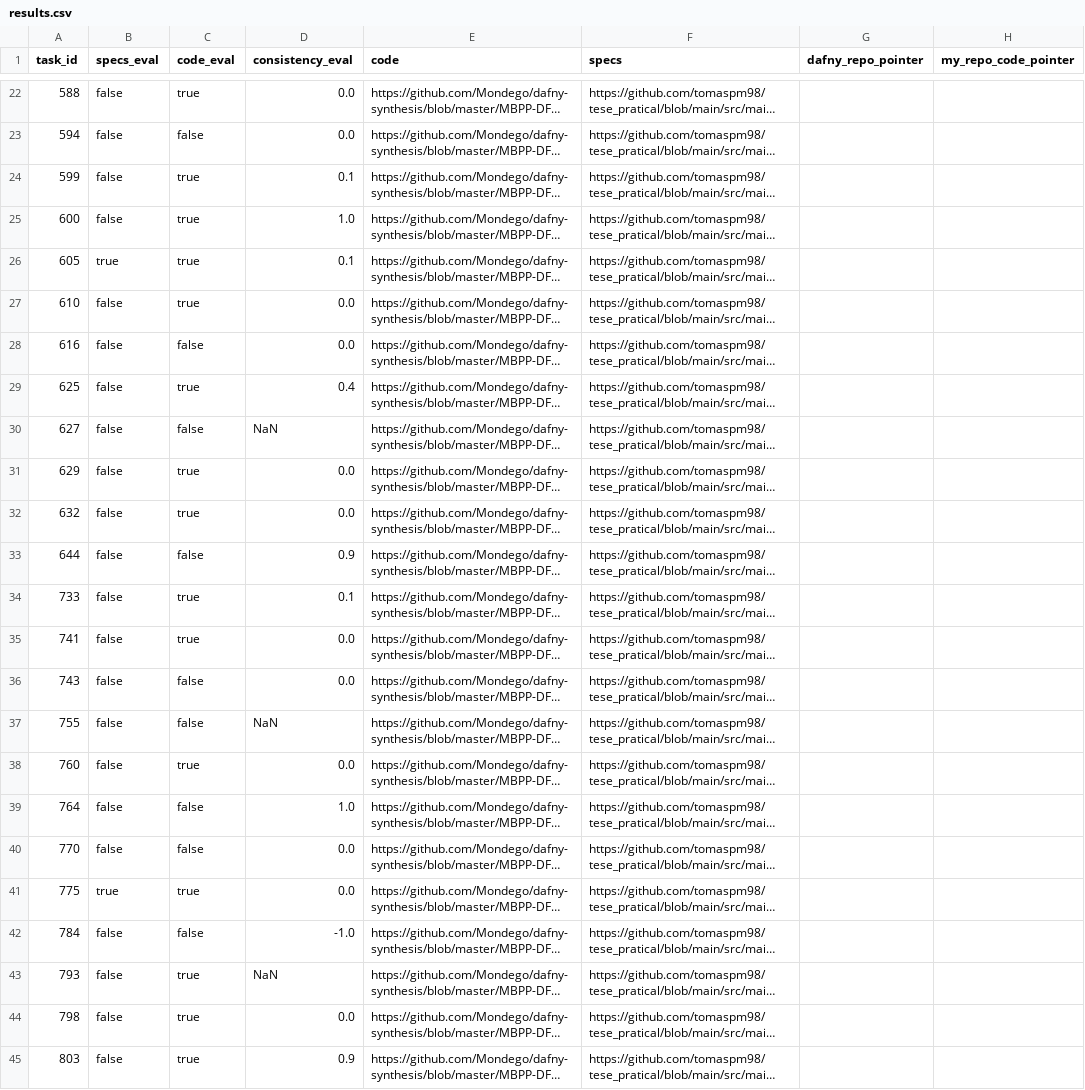
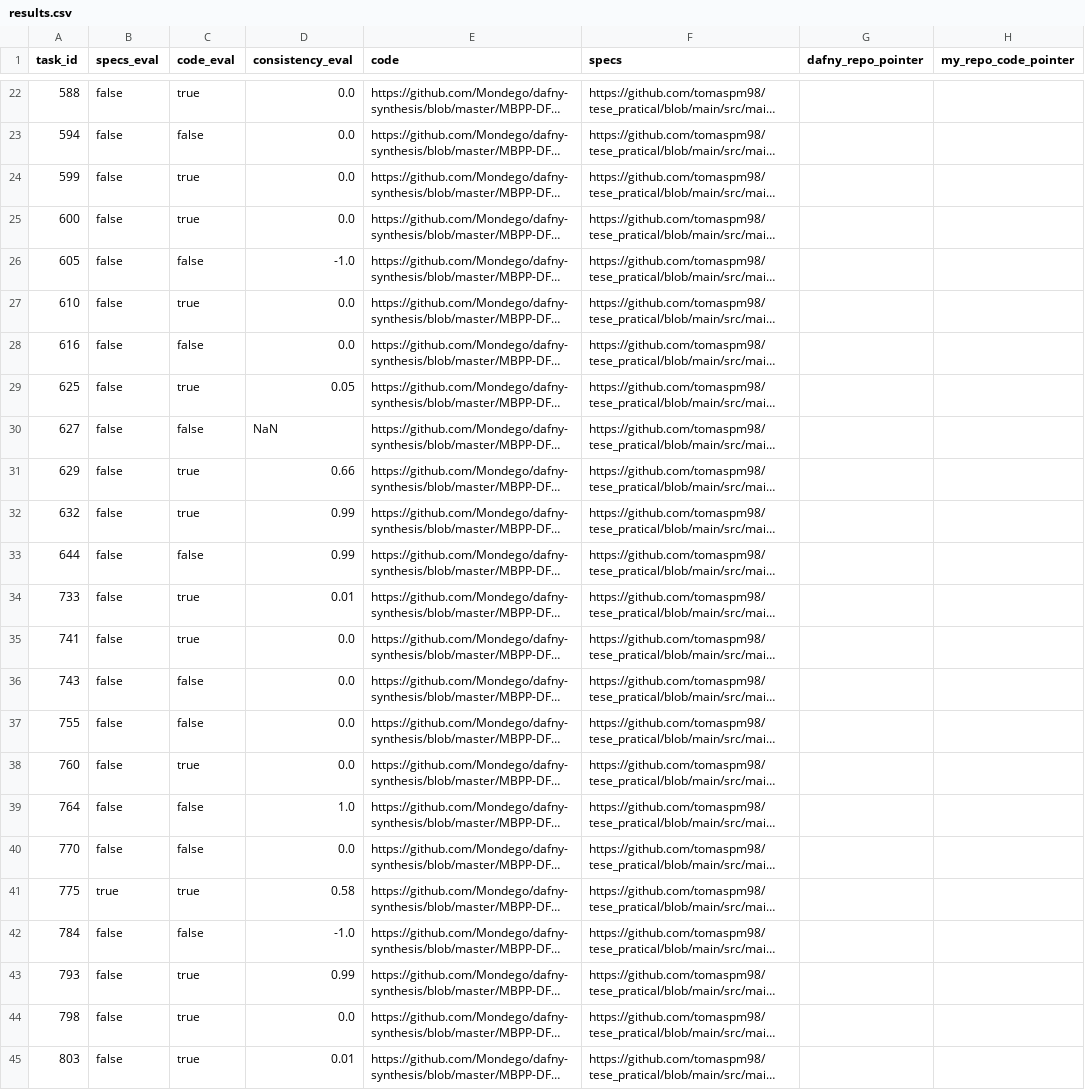
Before and after one commit to tomaspm98/tese_pratical, a CSV file: src/main/java/com/tomas/evaluation/results.csv, drawn as a sheet; only a part is shown, gaps mark what is left out; long unchanged cells end in …; the diff covers the shown part only; the diff names each change by its address in the sheet, - before the commit and + after, or states it on an @@ line.

```diff
--- a/src/main/java/com/tomas/evaluation/results.csv
+++ b/src/main/java/com/tomas/evaluation/results.csv
-D24 (consistency_eval): 0.1
+D24 (consistency_eval): 0.0
-D25 (consistency_eval): 1.0
+D25 (consistency_eval): 0.0
-B26 (specs_eval): true
+B26 (specs_eval): false
-C26 (code_eval): true
+C26 (code_eval): false
-D26 (consistency_eval): 0.1
+D26 (consistency_eval): -1.0
-D29 (consistency_eval): 0.4
+D29 (consistency_eval): 0.05
-D31 (consistency_eval): 0.0
+D31 (consistency_eval): 0.66
-D32 (consistency_eval): 0.0
+D32 (consistency_eval): 0.99
-D33 (consistency_eval): 0.9
+D33 (consistency_eval): 0.99
-D34 (consistency_eval): 0.1
+D34 (consistency_eval): 0.01
-D37 (consistency_eval): NaN
+D37 (consistency_eval): 0.0
-D41 (consistency_eval): 0.0
+D41 (consistency_eval): 0.58
-D43 (consistency_eval): NaN
+D43 (consistency_eval): 0.99
-D45 (consistency_eval): 0.9
+D45 (consistency_eval): 0.01
```
Also changed, not shown: 10 edited cells elsewhere in this file, 3 other files.
